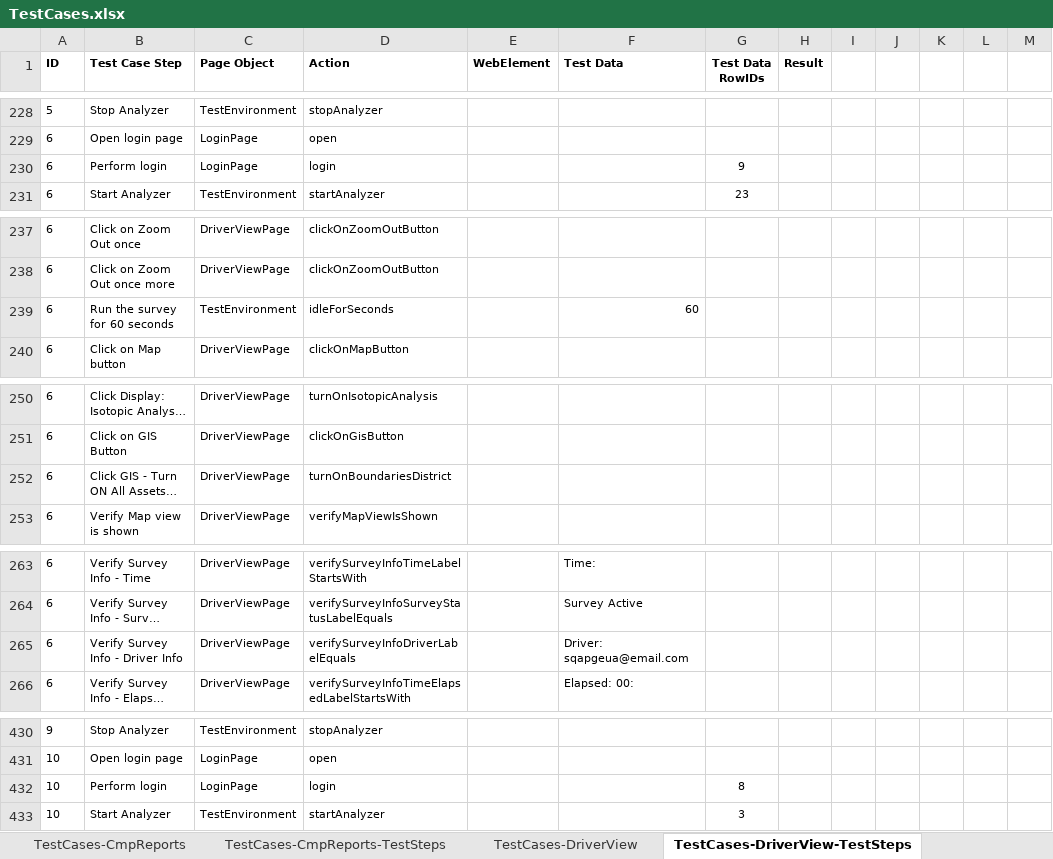
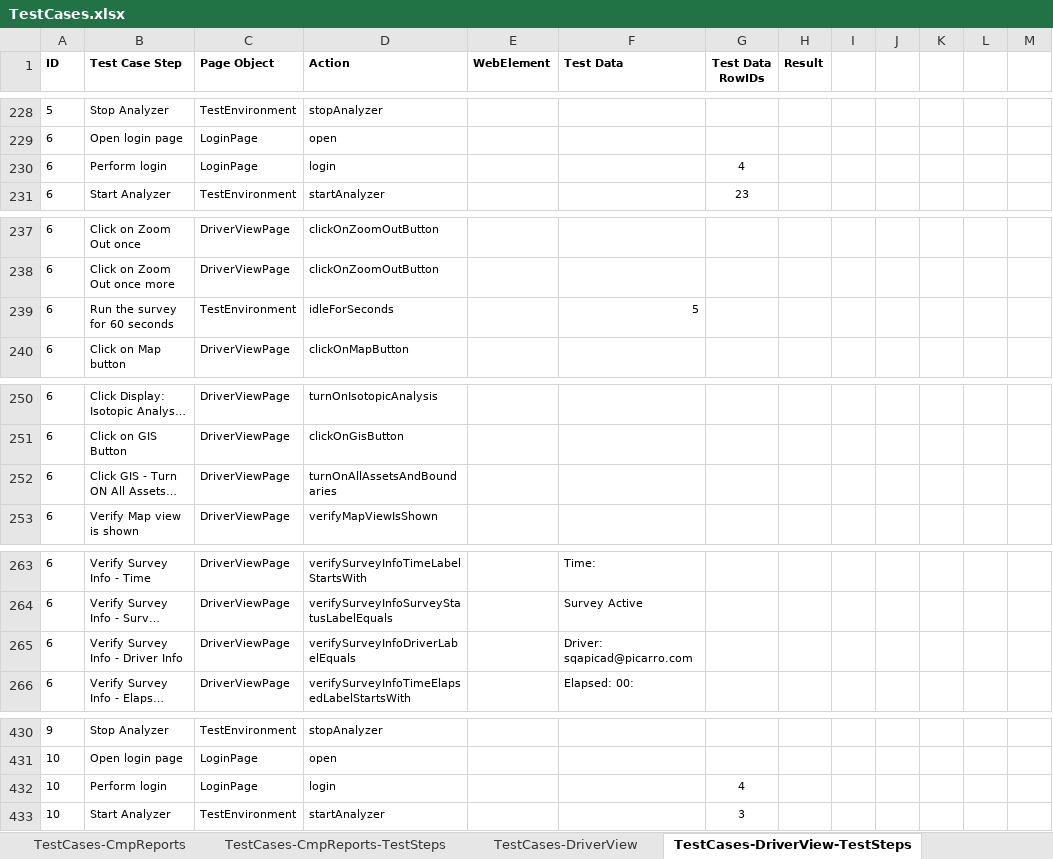
Before and after one commit to SXiang/JUnitWebTest, an Excel workbook: selenium-wd/data/TestCases.xlsx, sheet TestCases-DriverView-TestSteps, drawn as a sheet; only a part is shown, gaps mark what is left out; long unchanged cells end in …; values as stored, in another font and other column widths than the file's, no borders; the diff covers the shown part only; the diff names each change by its address in the sheet, - before the commit and + after, or states it on an @@ line.

Commit message:
test case data updates for failing test cases

```diff
--- a/selenium-wd/data/TestCases.xlsx (sheet TestCases-DriverView-TestSteps)
+++ b/selenium-wd/data/TestCases.xlsx (sheet TestCases-DriverView-TestSteps)
-G230 (Test Data RowIDs): 9
+G230 (Test Data RowIDs): 4
-F239 (Test Data): 60
+F239 (Test Data): 5
-D252 (Action): turnOnBoundariesDistrict
+D252 (Action): turnOnAllAssetsAndBoundaries
-F265 (Test Data): Driver: sqapgeua@email.com
+F265 (Test Data): Driver: sqapicad@picarro.com
-G432 (Test Data RowIDs): 8
+G432 (Test Data RowIDs): 4
```
Also changed, not shown: 2 edited cells elsewhere in this sheet, sheet TestCases-DriverView.
